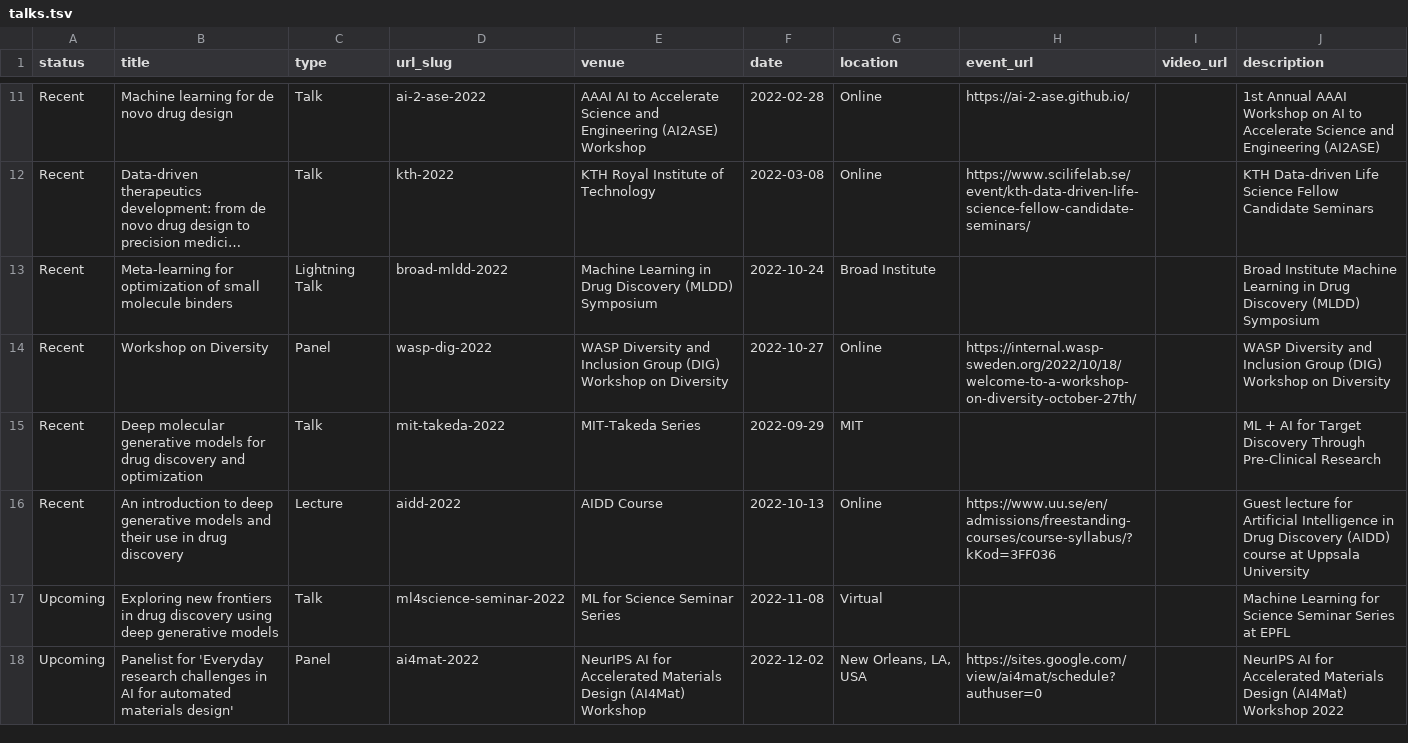
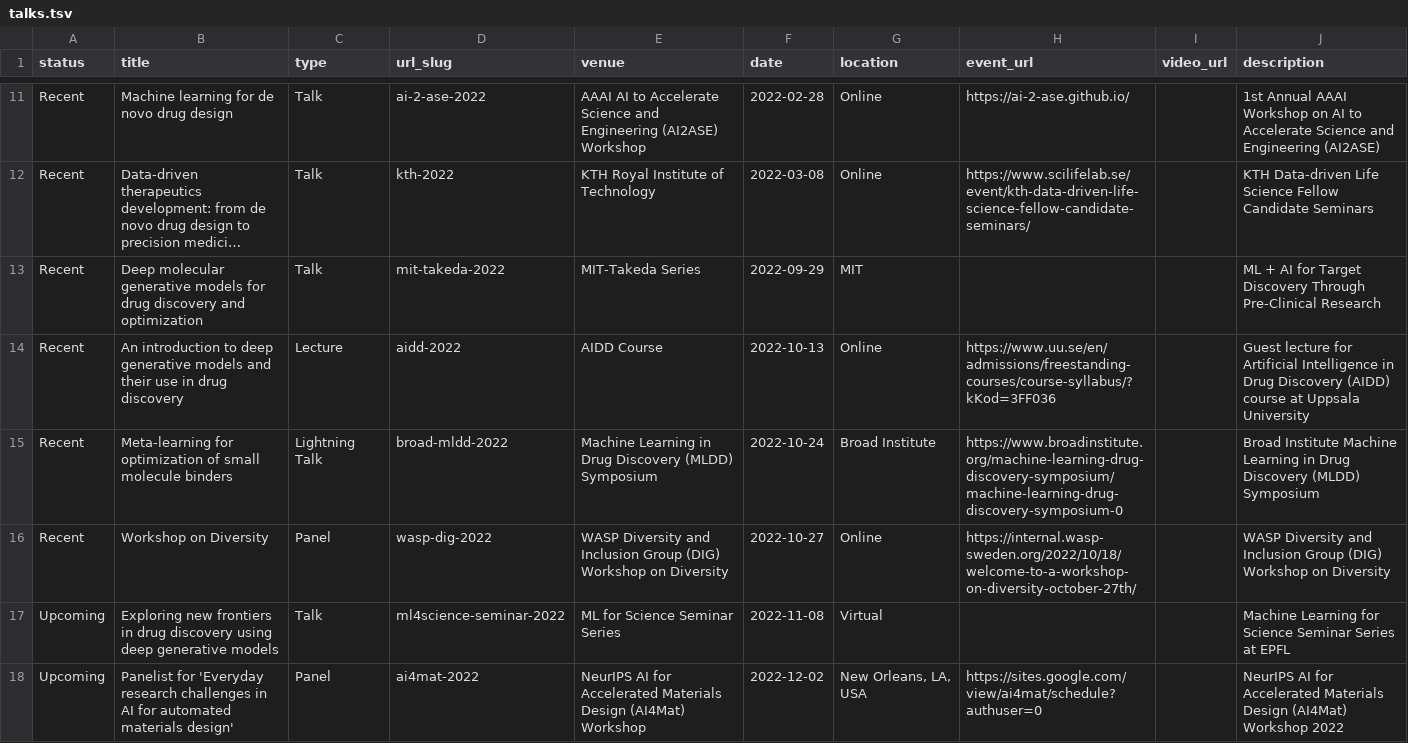
Before and after one commit to rociomer/rociomer.github.io, a TSV file: markdown_generator/talks.tsv, drawn as a sheet; only a part is shown, gaps mark what is left out; long unchanged cells end in …; removed rows and columns are numbered as before the commit, all else as after; the diff names each change by its address in the sheet, - before the commit and + after, or states it on an @@ line.

Commit message:
Updating talks

```diff
--- a/markdown_generator/talks.tsv
+++ b/markdown_generator/talks.tsv
-row 13: Recent | Meta-learning for optimization of small molecule binders | Lightning Talk | broad-mldd-2022 | Machine Learning in Drug Discovery (MLDD) Symposium | 2022-10-24 | Broad Institute |  |  | Broad Institute Machine Learning in Drug Discovery (MLDD) Symposium
+row 15: Recent | Meta-learning for optimization of small molecule binders | Lightning Talk | broad-mldd-2022 | Machine Learning in Drug Discovery (MLDD) Symposium | 2022-10-24 | Broad Institute | https://www.broadinstitute.org/machine-learning-drug-discovery-symposium/machine-learning-drug-discovery-symposium-0 |  | Broad Institute Machine Learning in Drug Discovery (MLDD) Symposium
@@ row 14 moved to row 16: Recent @@
```
Also changed, not shown: 1 other file.
